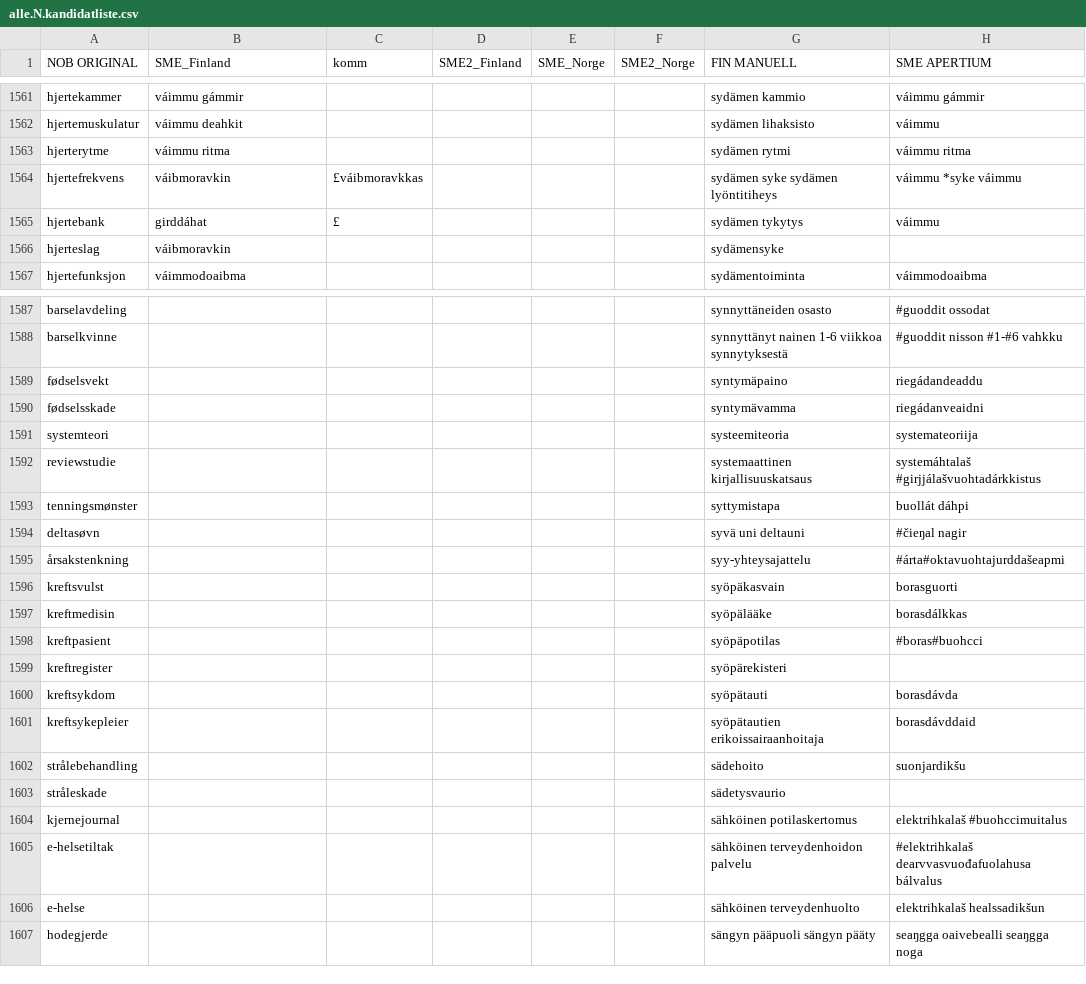
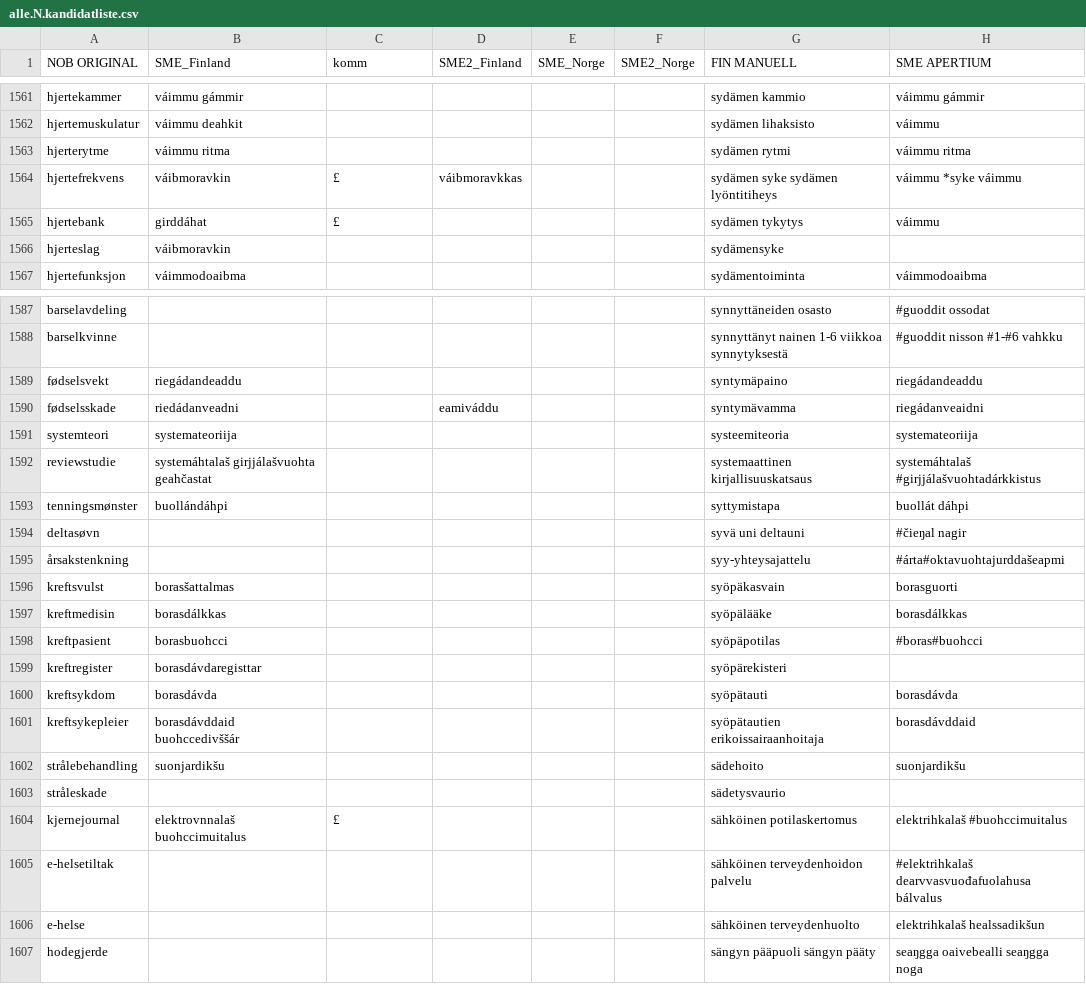
Before and after one commit to giellalt/term-sme-x-nursing, a CSV file: materiale/norsk/grunnleggende_sykepleie/alle.N.kandidatliste.csv, drawn as a sheet; only a part is shown, gaps mark what is left out; the diff names each change by its address in the sheet, - before the commit and + after, or states it on an @@ line.

```diff
--- a/materiale/norsk/grunnleggende_sykepleie/alle.N.kandidatliste.csv
+++ b/materiale/norsk/grunnleggende_sykepleie/alle.N.kandidatliste.csv
-C1564 (komm): £váibmoravkkas
+C1564 (komm): £
-D1564 (SME2_Finland): (empty)
+D1564 (SME2_Finland): váibmoravkkas
-B1589 (SME_Finland): (empty)
+B1589 (SME_Finland): riegádandeaddu
-B1590 (SME_Finland): (empty)
+B1590 (SME_Finland): riedádanveadni
-D1590 (SME2_Finland): (empty)
+D1590 (SME2_Finland): eamiváddu
-B1591 (SME_Finland): (empty)
+B1591 (SME_Finland): systemateoriija
-B1592 (SME_Finland): (empty)
+B1592 (SME_Finland): systemáhtalaš girjjálašvuohta geahčastat
-B1593 (SME_Finland): (empty)
+B1593 (SME_Finland): buollándáhpi
-B1596 (SME_Finland): (empty)
+B1596 (SME_Finland): borasšattalmas
-B1597 (SME_Finland): (empty)
+B1597 (SME_Finland): borasdálkkas
-B1598 (SME_Finland): (empty)
+B1598 (SME_Finland): borasbuohcci
-B1599 (SME_Finland): (empty)
+B1599 (SME_Finland): borasdávdaregisttar
-B1600 (SME_Finland): (empty)
+B1600 (SME_Finland): borasdávda
-B1601 (SME_Finland): (empty)
+B1601 (SME_Finland): borasdávddaid buohccedivššár
-B1602 (SME_Finland): (empty)
+B1602 (SME_Finland): suonjardikšu
-B1604 (SME_Finland): (empty)
+B1604 (SME_Finland): elektrovnnalaš buohccimuitalus
-C1604 (komm): (empty)
+C1604 (komm): £
```
